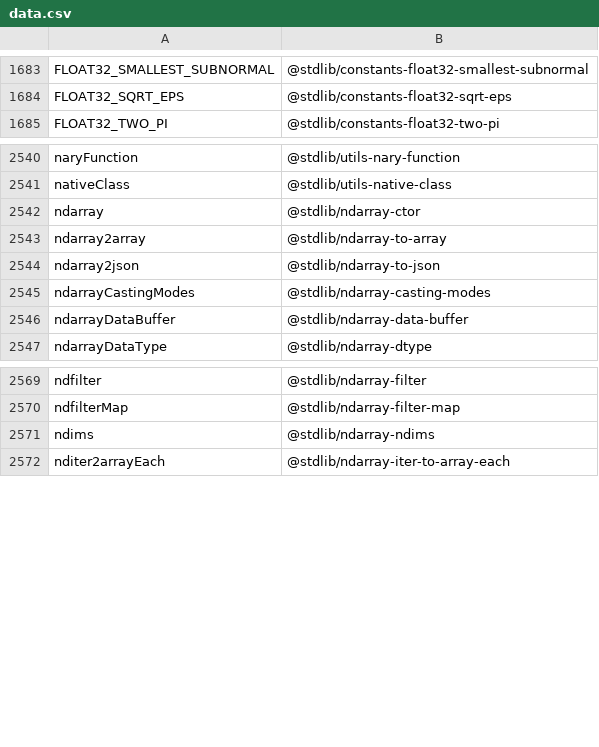
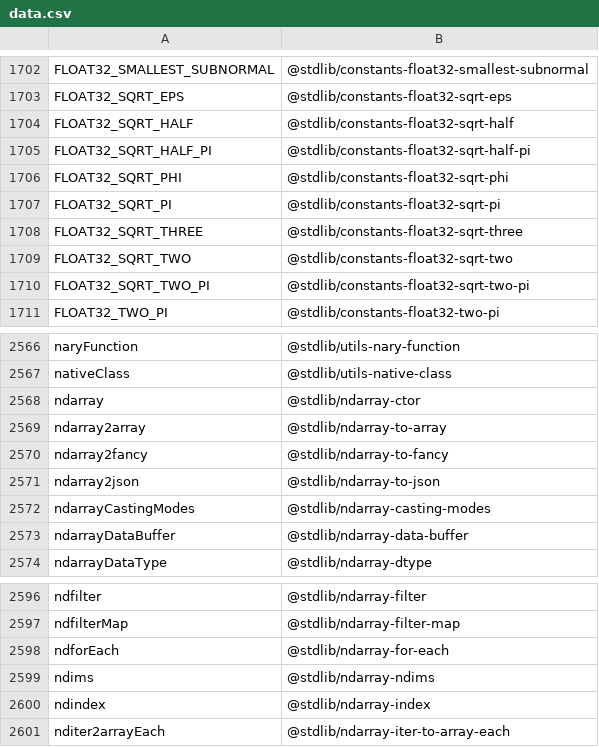
Before and after one commit to stdlib-js/namespace-alias2standalone, a CSV file: data/data.csv, drawn as a sheet; only a part is shown, gaps mark what is left out; the diff covers the shown part only; the diff names each change by its address in the sheet, - before the commit and + after, or states it on an @@ line.

```diff
--- a/data/data.csv
+++ b/data/data.csv
+row 1704: FLOAT32_SQRT_HALF | @stdlib/constants-float32-sqrt-half
+row 1705: FLOAT32_SQRT_HALF_PI | @stdlib/constants-float32-sqrt-half-pi
+row 1706: FLOAT32_SQRT_PHI | @stdlib/constants-float32-sqrt-phi
+row 1707: FLOAT32_SQRT_PI | @stdlib/constants-float32-sqrt-pi
+row 1708: FLOAT32_SQRT_THREE | @stdlib/constants-float32-sqrt-three
+row 1709: FLOAT32_SQRT_TWO | @stdlib/constants-float32-sqrt-two
+row 1710: FLOAT32_SQRT_TWO_PI | @stdlib/constants-float32-sqrt-two-pi
+row 2570: ndarray2fancy | @stdlib/ndarray-to-fancy
+row 2598: ndforEach | @stdlib/ndarray-for-each
+row 2600: ndindex | @stdlib/ndarray-index
```
Also changed, not shown: 19 added rows elsewhere in this file, 8 other files.
